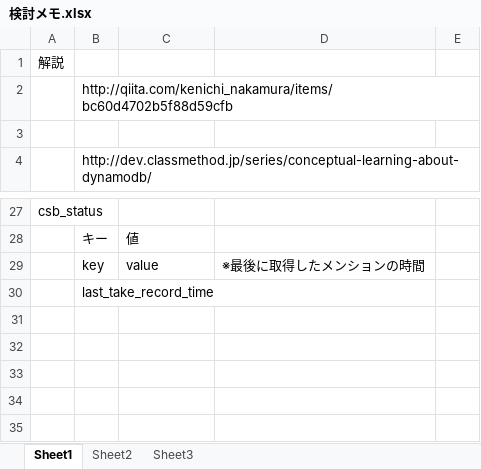
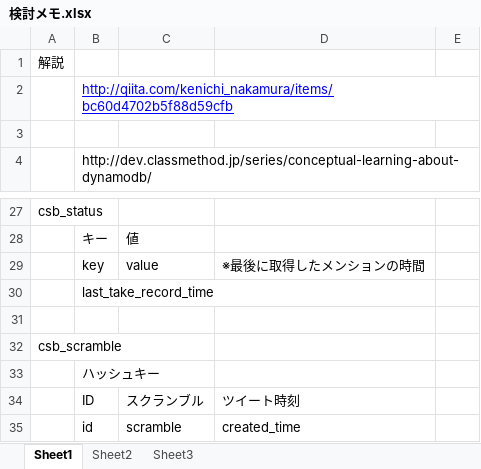
Before and after one commit to uemuram/iryojoho_yogo_bot, an Excel workbook: 検討メモ.xlsx, sheet Sheet1, drawn as a sheet; only a part is shown, gaps mark what is left out; values as stored, in another font and other column widths than the file's, no borders; the diff names each change by its address in the sheet, - before the commit and + after, or states it on an @@ line.

```diff
--- a/検討メモ.xlsx (sheet Sheet1)
+++ b/検討メモ.xlsx (sheet Sheet1)
@@ B2 underline: off → on, text colour: black → #0000FF @@
+row 31: (empty)
+row 32: csb_scramble
+row 33:  | ハッシュキー
+row 34:  | ID | スクランブル | ツイート時刻
+row 35:  | id | scramble | created_time
```
Also changed, not shown: 3 other files.
